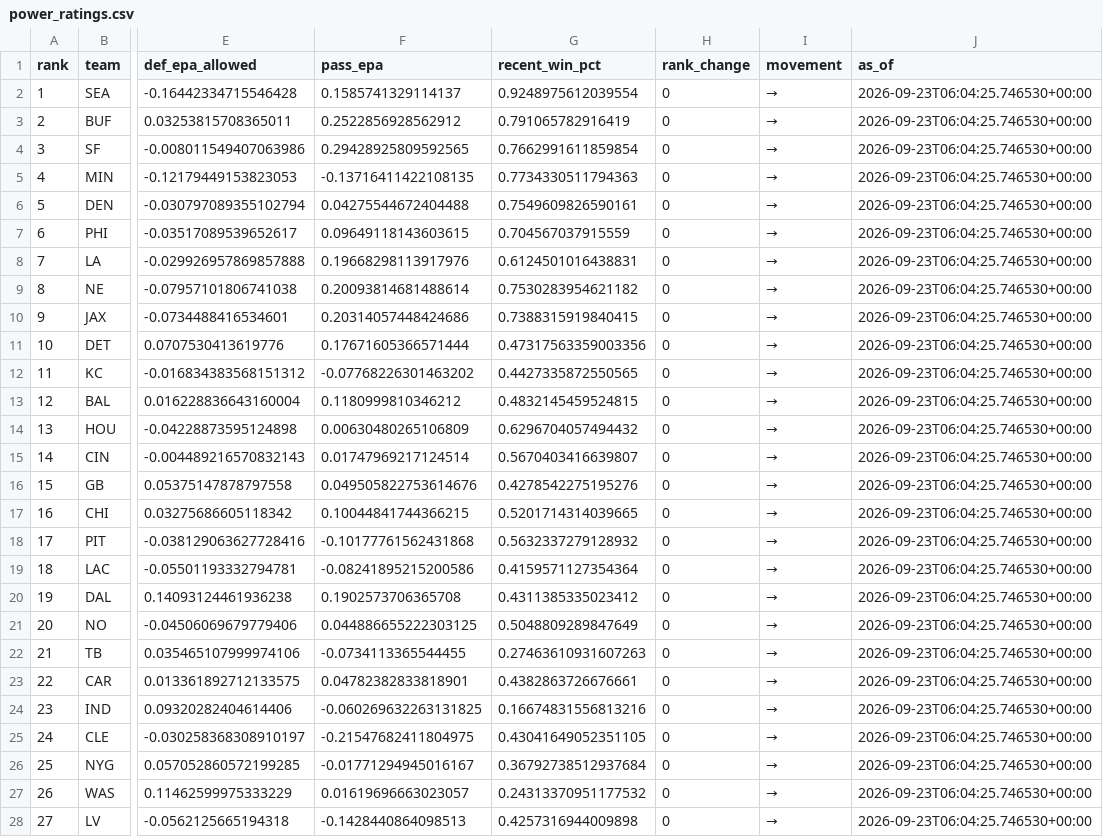
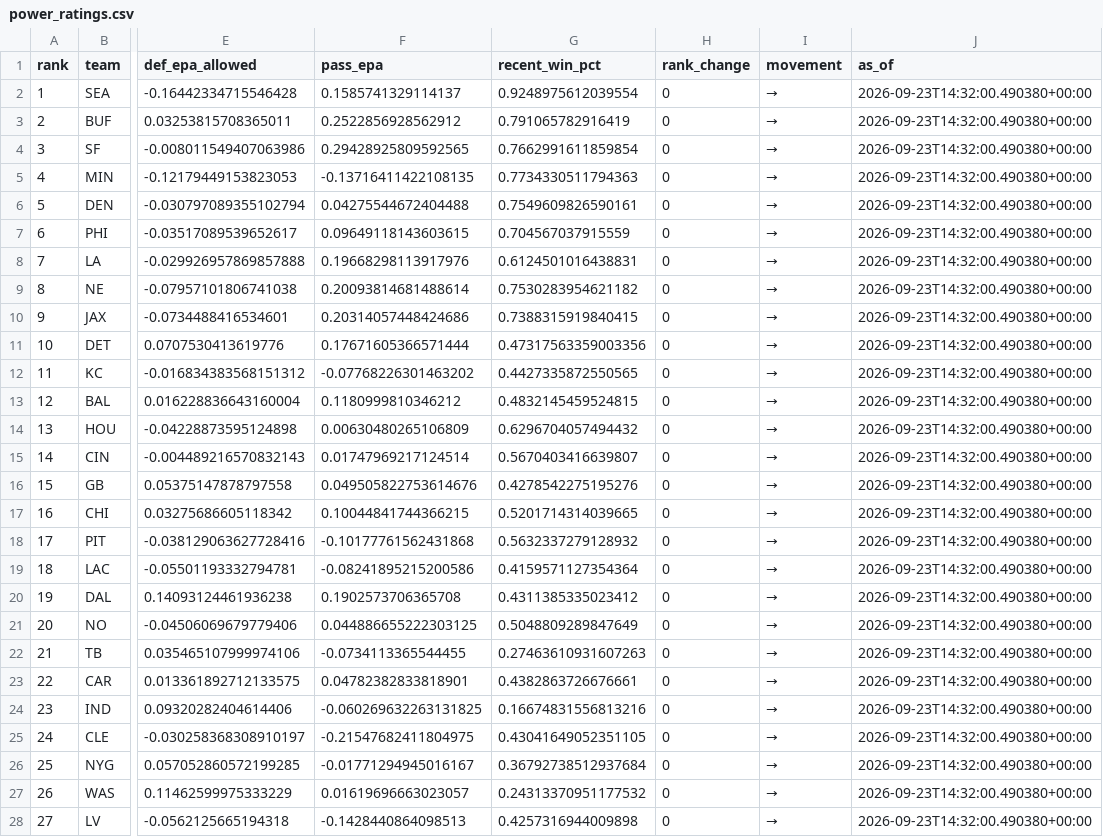
Before and after one commit to levine26/nfl-forecast-model, a CSV file: outputs/power_ratings.csv, drawn as a sheet; only a part is shown, gaps mark what is left out; the diff covers the shown part only; the diff names each change by its address in the sheet, - before the commit and + after, or states it on an @@ line.

```diff
--- a/outputs/power_ratings.csv
+++ b/outputs/power_ratings.csv
-J2:J28 (as_of): 2026-09-23T06:04:25.746530+00:00
+J2:J28 (as_of): 2026-09-23T14:32:00.490380+00:00
```
Also changed, not shown: 5 edited cells elsewhere in this file, outputs/calibration.csv, outputs/confidence_diagnostics.csv, 10 other files.
